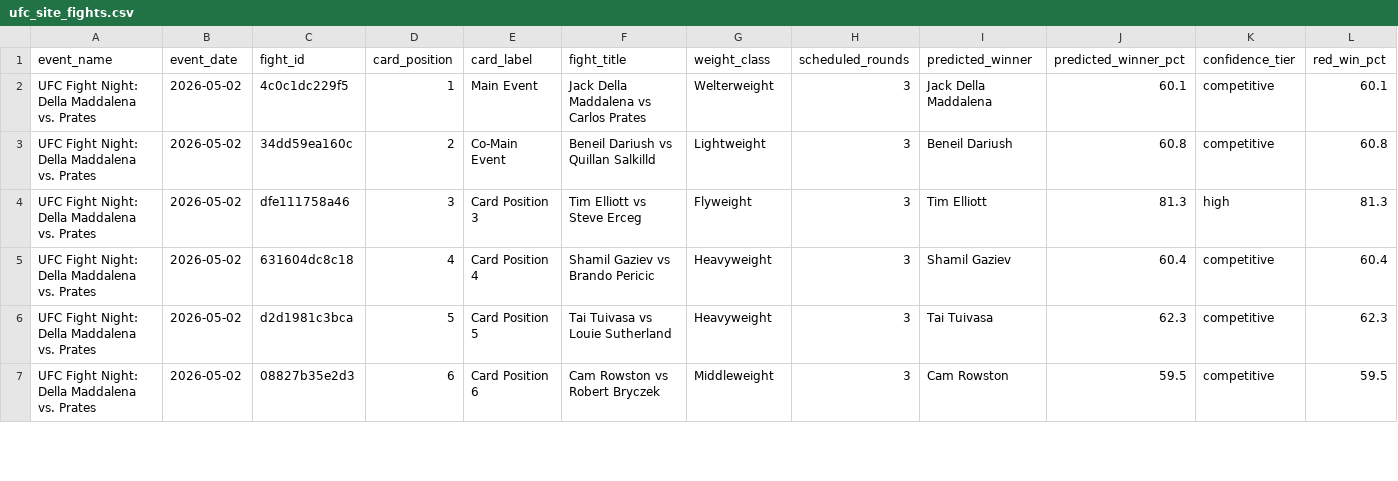
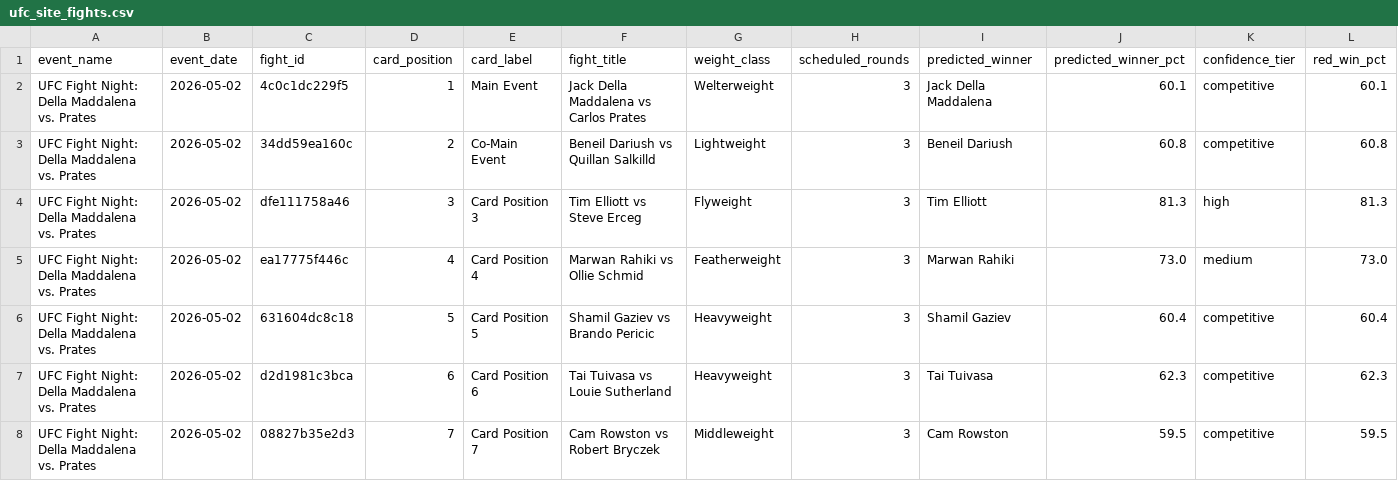
Before and after one commit to syocum9422-blip/edgeranked-site, a CSV file: data/ufc/website/ufc_site_fights.csv, drawn as a sheet; only a part is shown; addresses are those after the commit; rows hold the shown columns only; the diff covers the shown part only; the diff names each change by its address in the sheet, - before the commit and + after, or states it on an @@ line.

```diff
--- a/data/ufc/website/ufc_site_fights.csv
+++ b/data/ufc/website/ufc_site_fights.csv
+row 5: UFC Fight Night: Della Maddalena vs. Prates | 2026-05-02 | ea17775f446c | 4 | Card Position 4 | Marwan Rahiki vs Ollie Schmid | Featherweight | 3 | Marwan Rahiki | 73.0 | medium | 73.0
-D6 (card_position): 4
+D6 (card_position): 5
-E6 (card_label): Card Position 4
+E6 (card_label): Card Position 5
-D7 (card_position): 5
+D7 (card_position): 6
-E7 (card_label): Card Position 5
+E7 (card_label): Card Position 6
-D8 (card_position): 6
+D8 (card_position): 7
-E8 (card_label): Card Position 6
+E8 (card_label): Card Position 7
```
Also changed, not shown: 61 edited cells elsewhere in this file, data/ufc/ufc_prop_probabilities.csv, 1 other file.
